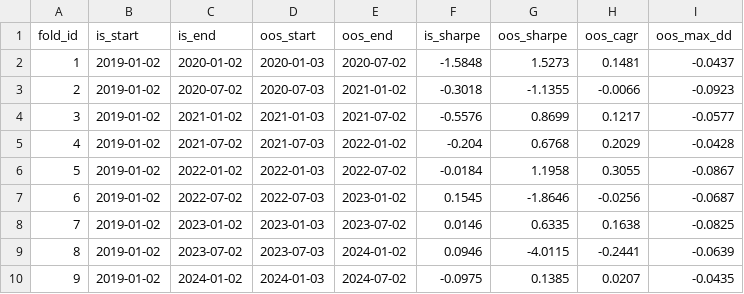
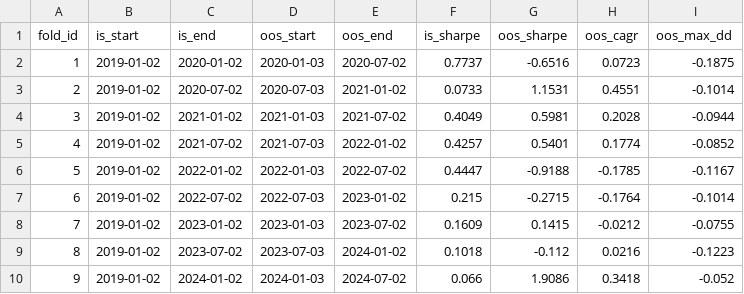
Before and after one commit to ouroborosquant/Ouroboros, a CSV file: research/outputs/walk_forward_folds.csv, drawn as a sheet.

```diff
--- a/research/outputs/walk_forward_folds.csv
+++ b/research/outputs/walk_forward_folds.csv
@@ -1,10 +1,10 @@
 fold_id,is_start,is_end,oos_start,oos_end,is_sharpe,oos_sharpe,oos_cagr,oos_max_dd
-1,2019-01-02,2020-01-02,2020-01-03,2020-07-02,-1.5848,1.5273,0.1481,-0.0437
-2,2019-01-02,2020-07-02,2020-07-03,2021-01-02,-0.3018,-1.1355,-0.0066,-0.0923
-3,2019-01-02,2021-01-02,2021-01-03,2021-07-02,-0.5576,0.8699,0.1217,-0.0577
-4,2019-01-02,2021-07-02,2021-07-03,2022-01-02,-0.204,0.6768,0.2029,-0.0428
-5,2019-01-02,2022-01-02,2022-01-03,2022-07-02,-0.0184,1.1958,0.3055,-0.0867
-6,2019-01-02,2022-07-02,2022-07-03,2023-01-02,0.1545,-1.8646,-0.0256,-0.0687
-7,2019-01-02,2023-01-02,2023-01-03,2023-07-02,0.0146,0.6335,0.1638,-0.0825
-8,2019-01-02,2023-07-02,2023-07-03,2024-01-02,0.0946,-4.0115,-0.2441,-0.0639
-9,2019-01-02,2024-01-02,2024-01-03,2024-07-02,-0.0975,0.1385,0.0207,-0.0435
+1,2019-01-02,2020-01-02,2020-01-03,2020-07-02,0.7737,-0.6516,0.0723,-0.1875
+2,2019-01-02,2020-07-02,2020-07-03,2021-01-02,0.0733,1.1531,0.4551,-0.1014
+3,2019-01-02,2021-01-02,2021-01-03,2021-07-02,0.4049,0.5981,0.2028,-0.0944
+4,2019-01-02,2021-07-02,2021-07-03,2022-01-02,0.4257,0.5401,0.1774,-0.0852
+5,2019-01-02,2022-01-02,2022-01-03,2022-07-02,0.4447,-0.9188,-0.1785,-0.1167
+6,2019-01-02,2022-07-02,2022-07-03,2023-01-02,0.215,-0.2715,-0.1764,-0.1014
+7,2019-01-02,2023-01-02,2023-01-03,2023-07-02,0.1609,0.1415,-0.0212,-0.0755
+8,2019-01-02,2023-07-02,2023-07-03,2024-01-02,0.1018,-0.112,0.0216,-0.1223
+9,2019-01-02,2024-01-02,2024-01-03,2024-07-02,0.066,1.9086,0.3418,-0.052
```
Also changed, not shown: 25 other files.
